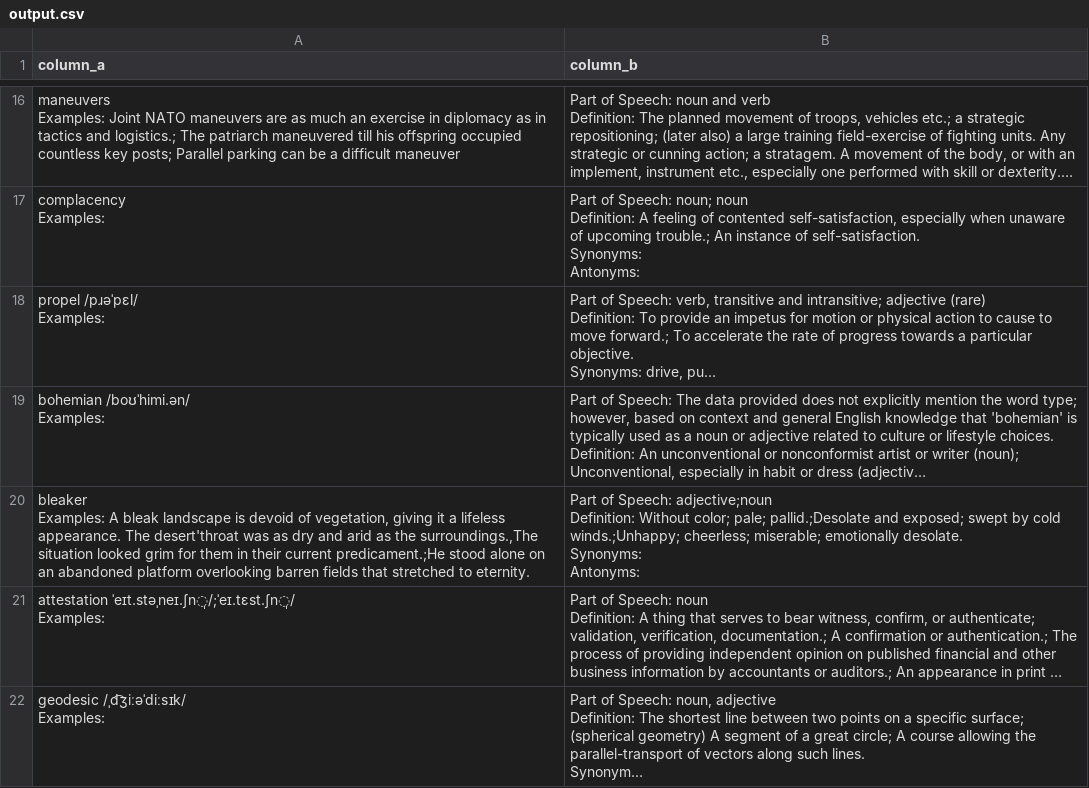
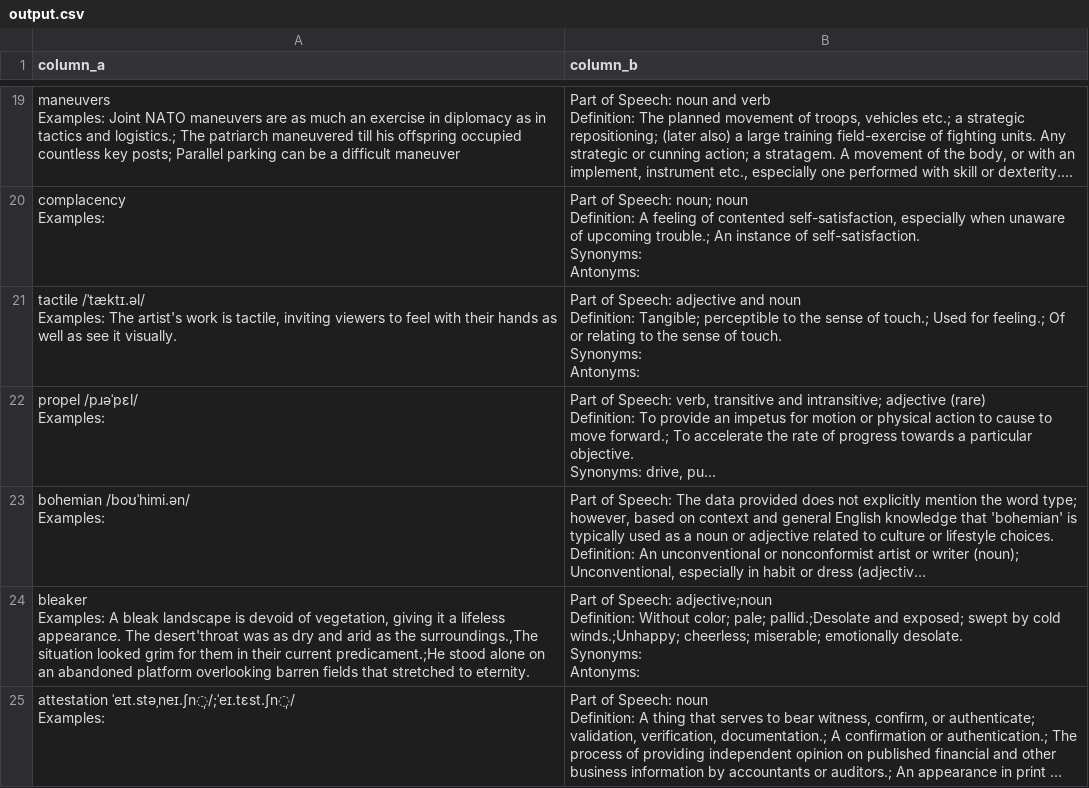
Before and after one commit to manh-td/new-words-extraction, a CSV file: output.csv, drawn as a sheet; only a part is shown, gaps mark what is left out; the shorter side is filled out with more unchanged rows; long unchanged cells end in …; ↵ is a line break in a cell; the diff covers the shown part only; the diff names each change by its address in the sheet, - before the commit and + after, or states it on an @@ line.

```diff
--- a/output.csv
+++ b/output.csv
+row 21: tactile /ˈtæktɪ.əl/ ↵ Examples: The artist's work is tactile, inviting viewers to feel with their hands as well as see it visually. | Part of Speech: adjective and noun ↵ Definition: Tangible; perceptible to the sense of touch.; Used for feeling.; Of or relating to the sense of touch. ↵ Synonyms: ↵ Antonyms:
```
Also changed, not shown: 10 added rows elsewhere in this file, 7 other files.
